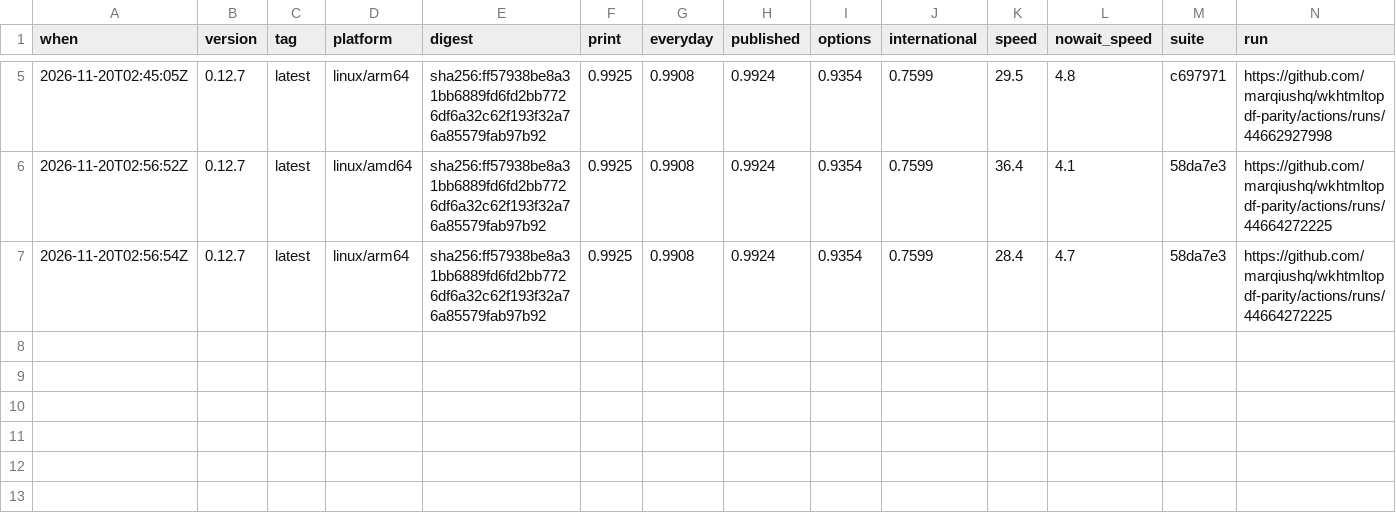
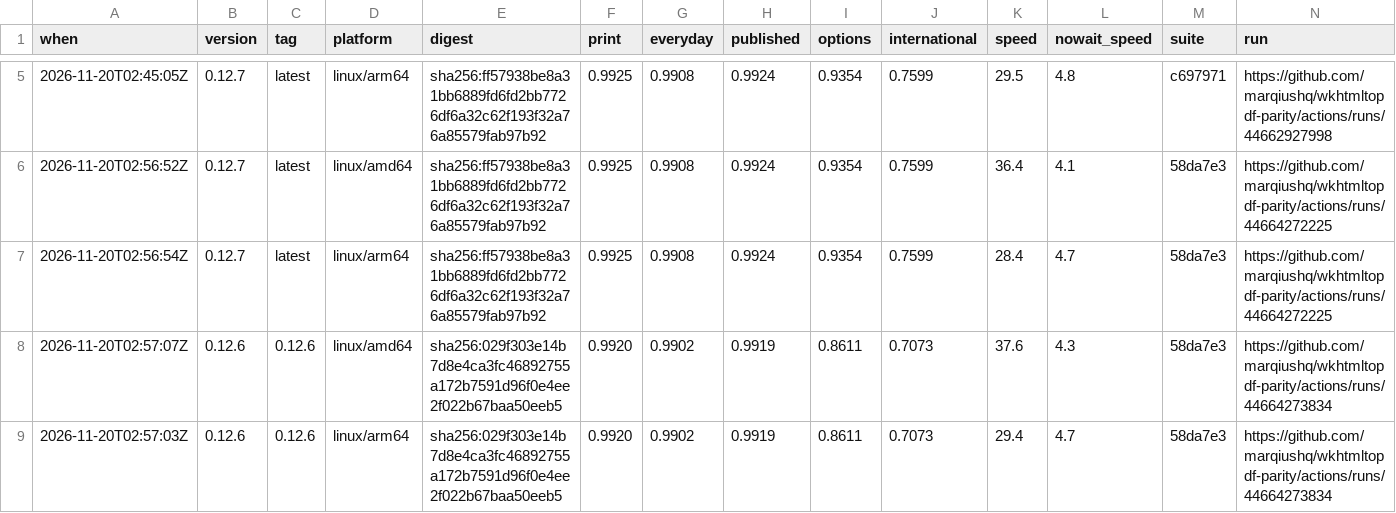
Before and after one commit to marqiushq/wkhtmltopdf-parity, a TSV file: results/history.tsv, drawn as a sheet; only a part is shown, gaps mark what is left out; the diff names each change by its address in the sheet, - before the commit and + after, or states it on an @@ line.

```diff
--- a/results/history.tsv
+++ b/results/history.tsv
+row 8: 2026-11-20T02:57:07Z | 0.12.6 | 0.12.6 | linux/amd64 | sha256:029f303e14b7d8e4ca3fc46892755a172b7591d96f0e4ee2f022b67baa50eeb5 | 0.9920 | 0.9902 | 0.9919 | 0.8611 | 0.7073 | 37.6 | 4.3 | 58da7e3 | https://github.com/marqiushq/wkhtmltopdf-parity/actions/runs/44664273834
+row 9: 2026-11-20T02:57:03Z | 0.12.6 | 0.12.6 | linux/arm64 | sha256:029f303e14b7d8e4ca3fc46892755a172b7591d96f0e4ee2f022b67baa50eeb5 | 0.9920 | 0.9902 | 0.9919 | 0.8611 | 0.7073 | 29.4 | 4.7 | 58da7e3 | https://github.com/marqiushq/wkhtmltopdf-parity/actions/runs/44664273834
```
Also changed, not shown: results/0.12.6/linux-amd64/scores.csv, results/0.12.6/linux-arm64/scores.csv, 13 other files.
